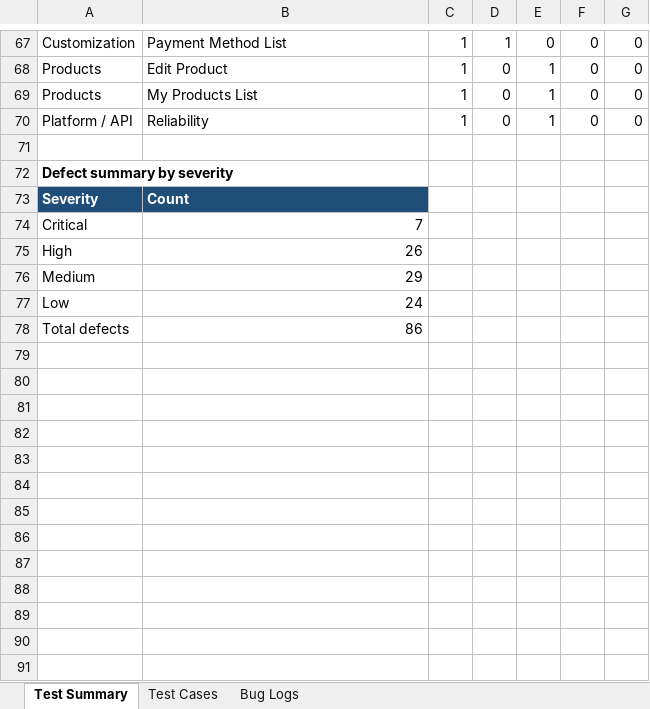
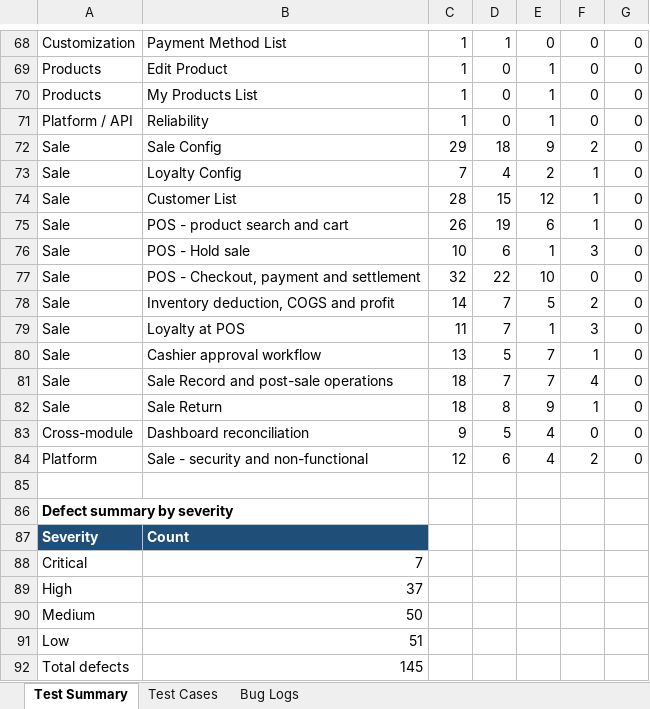
Before and after one commit to ManikHossain27/OS-Pharmacy, an Excel workbook: PMS_Product_Module_Test_Report.xlsx, sheet Test Summary, drawn as a sheet; only a part is shown, gaps mark what is left out; values as stored, in another font and other column widths than the file's, no borders; addresses are those after the commit; the diff covers the shown part only; the diff names each change by its address in the sheet, - before the commit and + after, or states it on an @@ line.

Commit message:
Add Sale Config and Loyalty Config pages with fixtures and tests

```diff
--- a/PMS_Product_Module_Test_Report.xlsx (sheet Test Summary)
+++ b/PMS_Product_Module_Test_Report.xlsx (sheet Test Summary)
+row 72: Sale | Sale Config | 29 | 18 | 9 | 2 | 0
+row 73: Sale | Loyalty Config | 7 | 4 | 2 | 1 | 0
+row 74: Sale | Customer List | 28 | 15 | 12 | 1 | 0
+row 75: Sale | POS - product search and cart | 26 | 19 | 6 | 1 | 0
+row 76: Sale | POS - Hold sale | 10 | 6 | 1 | 3 | 0
+row 77: Sale | POS - Checkout, payment and settlement | 32 | 22 | 10 | 0 | 0
+row 78: Sale | Inventory deduction, COGS and profit | 14 | 7 | 5 | 2 | 0
+row 79: Sale | Loyalty at POS | 11 | 7 | 1 | 3 | 0
+row 80: Sale | Cashier approval workflow | 13 | 5 | 7 | 1 | 0
+row 81: Sale | Sale Record and post-sale operations | 18 | 7 | 7 | 4 | 0
+row 82: Sale | Sale Return | 18 | 8 | 9 | 1 | 0
+row 83: Cross-module | Dashboard reconciliation | 9 | 5 | 4 | 0 | 0
+row 84: Platform | Sale - security and non-functional | 12 | 6 | 4 | 2 | 0
-B89: 26
+B89: 37
-B90: 29
+B90: 50
-B91: 24
+B91: 51
-B92: 86
+B92: 145
```
Also changed, not shown: 1 added row and 16 edited cells elsewhere in this sheet, sheet Test Cases, sheet Bug Logs, 37 other files.
